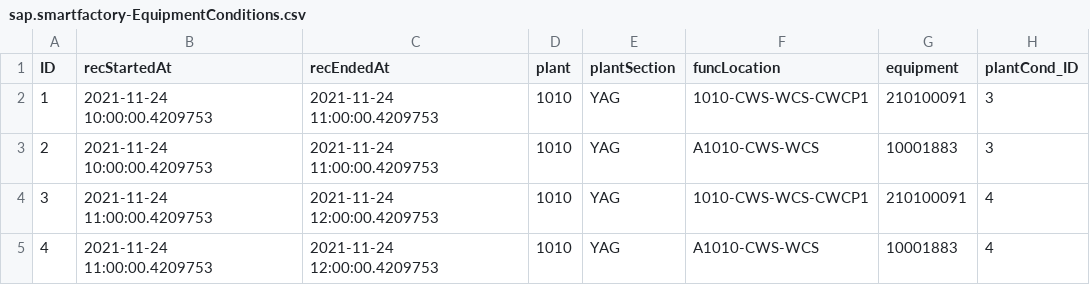
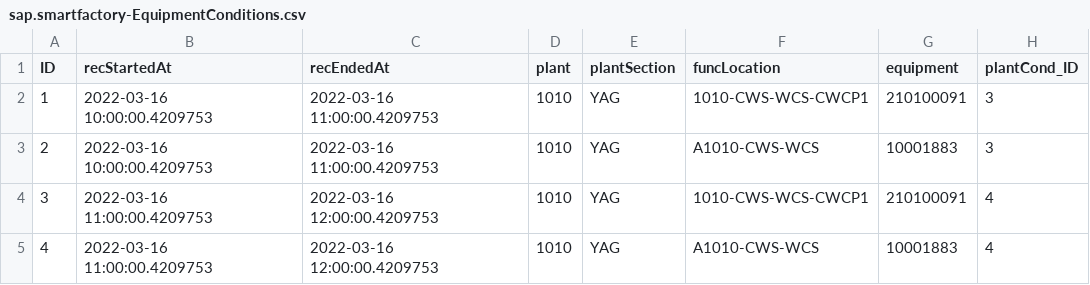
Before and after one commit to SAP-samples/btp-ai-sustainability-bootcamp, a CSV file: src/sustainable-smart-factory-app/db/data/sap.smartfactory-EquipmentConditions.csv, drawn as a sheet.

```diff
--- a/src/sustainable-smart-factory-app/db/data/sap.smartfactory-EquipmentConditions.csv
+++ b/src/sustainable-smart-factory-app/db/data/sap.smartfactory-EquipmentConditions.csv
@@ -1,5 +1,5 @@
 ID;recStartedAt;recEndedAt;plant;plantSection;funcLocation;equipment;plantCond_ID
-1;2021-11-24 10:00:00.4209753;2021-11-24 11:00:00.4209753;1010;YAG;1010-CWS-WCS-CWCP1;210100091;3
-2;2021-11-24 10:00:00.4209753;2021-11-24 11:00:00.4209753;1010;YAG;A1010-CWS-WCS;10001883;3
-3;2021-11-24 11:00:00.4209753;2021-11-24 12:00:00.4209753;1010;YAG;1010-CWS-WCS-CWCP1;210100091;4
-4;2021-11-24 11:00:00.4209753;2021-11-24 12:00:00.4209753;1010;YAG;A1010-CWS-WCS;10001883;4
+1;2022-03-16 10:00:00.4209753;2022-03-16 11:00:00.4209753;1010;YAG;1010-CWS-WCS-CWCP1;210100091;3
+2;2022-03-16 10:00:00.4209753;2022-03-16 11:00:00.4209753;1010;YAG;A1010-CWS-WCS;10001883;3
+3;2022-03-16 11:00:00.4209753;2022-03-16 12:00:00.4209753;1010;YAG;1010-CWS-WCS-CWCP1;210100091;4
+4;2022-03-16 11:00:00.4209753;2022-03-16 12:00:00.4209753;1010;YAG;A1010-CWS-WCS;10001883;4
```
Also changed, not shown: src/sustainable-smart-factory-app/db/data/sap.smartfactory-CVQualityRecords.csv, src/sustainable-smart-factory-app/db/data/sap.smartfactory-PlantConditions.csv, 1 other file.
